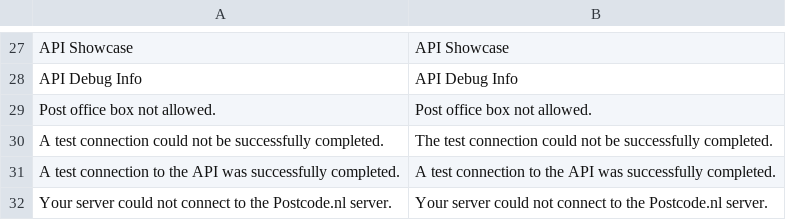
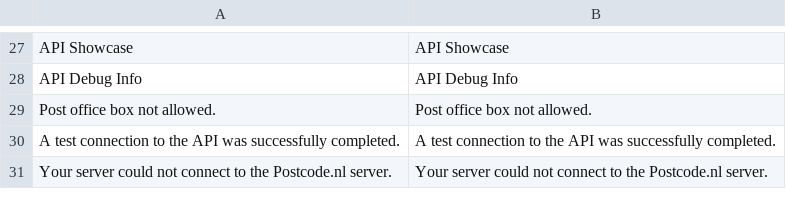
Before and after one commit to postcode-nl/PostcodeNl_Api_MagentoPlugin, a CSV file: app/locale/en_US/PostcodeNl_Api.csv, drawn as a sheet; only a part is shown, gaps mark what is left out.

```diff
--- a/app/locale/en_US/PostcodeNl_Api.csv
+++ b/app/locale/en_US/PostcodeNl_Api.csv
@@ -29,3 +29,2 @@
 "Post office box not allowed.","Post office box not allowed."
-"A test connection could not be successfully completed.","The test connection could not be successfully completed."
 "A test connection to the API was successfully completed.","A test connection to the API was successfully completed."
```
Also changed, not shown: 4 other files.
